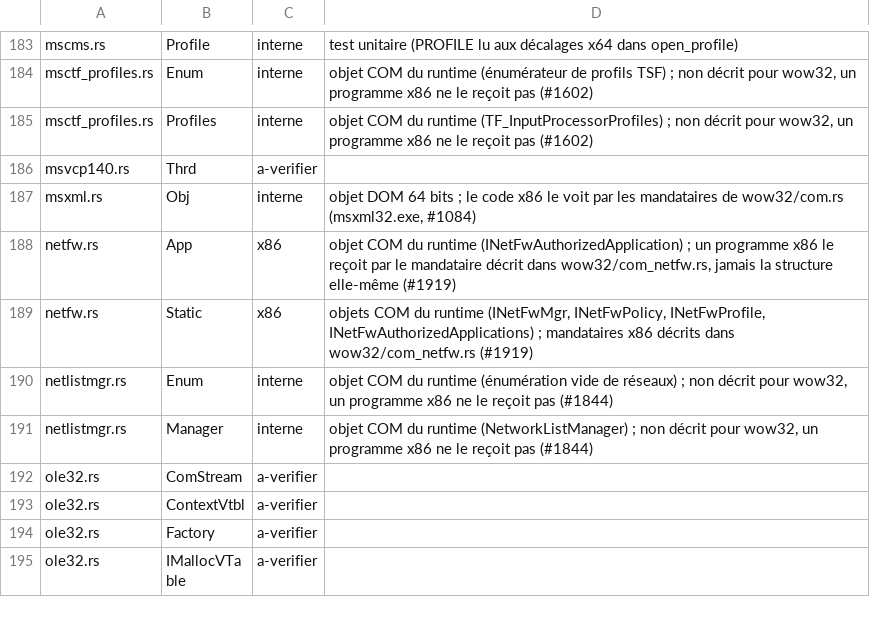
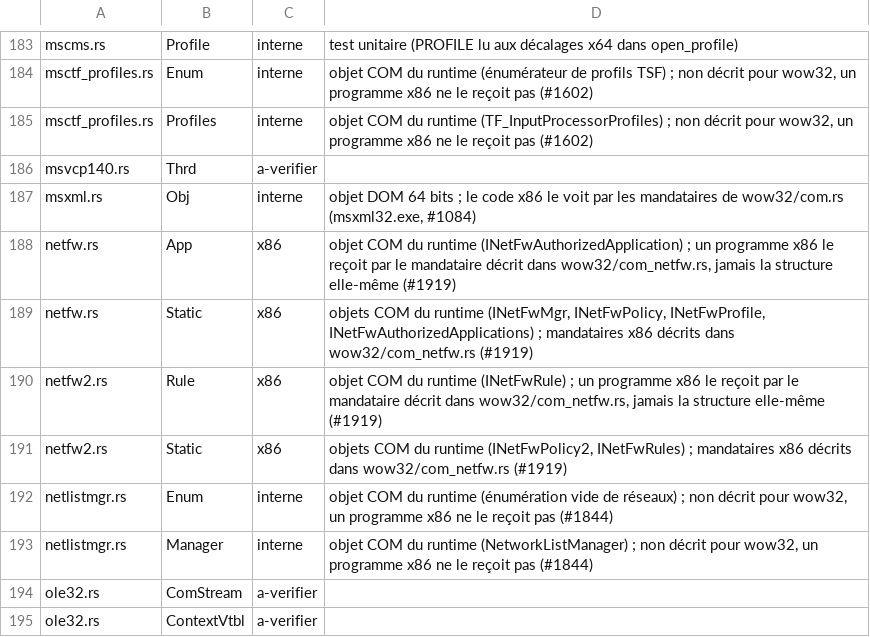
Before and after one commit to Univers4craft/winlux, a TSV file: docs/compat/wow32-structures.tsv, drawn as a sheet; only a part is shown, gaps mark what is left out; the shorter side is filled out with more unchanged rows; the diff names each change by its address in the sheet, - before the commit and + after, or states it on an @@ line.

```diff
--- a/docs/compat/wow32-structures.tsv
+++ b/docs/compat/wow32-structures.tsv
+row 190: netfw2.rs | Rule | x86 | objet COM du runtime (INetFwRule) ; un programme x86 le reçoit par le mandataire décrit dans wow32/com_netfw.rs, jamais la structure elle-même (#1919)
+row 191: netfw2.rs | Static | x86 | objets COM du runtime (INetFwPolicy2, INetFwRules) ; mandataires x86 décrits dans wow32/com_netfw.rs (#1919)
```
Also changed, not shown: 5 other files.
